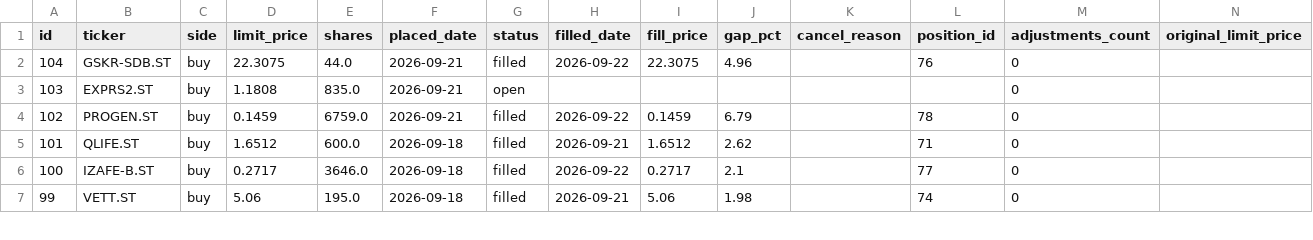
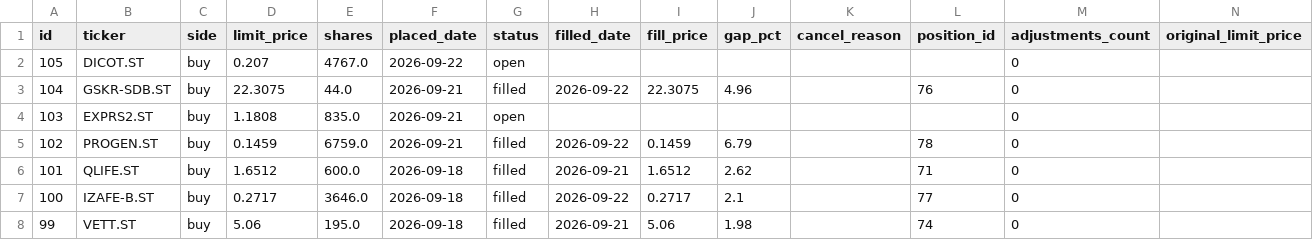
Before and after one commit to benjaminneilan16/small-cap, a CSV file: reports/orders.csv, drawn as a sheet; only a part is shown.

```diff
--- a/reports/orders.csv
+++ b/reports/orders.csv
@@ -1,2 +1,3 @@
 id,ticker,side,limit_price,shares,placed_date,status,filled_date,fill_price,gap_pct,cancel_reason,position_id,adjustments_count,original_limit_price
+105,DICOT.ST,buy,0.207,4767.0,2026-09-22,open,,,,,,0,
 104,GSKR-SDB.ST,buy,22.3075,44.0,2026-09-21,filled,2026-09-22,22.3075,4.96,,76,0,
```
Also changed, not shown: reports/positions.csv, 3 other files.
